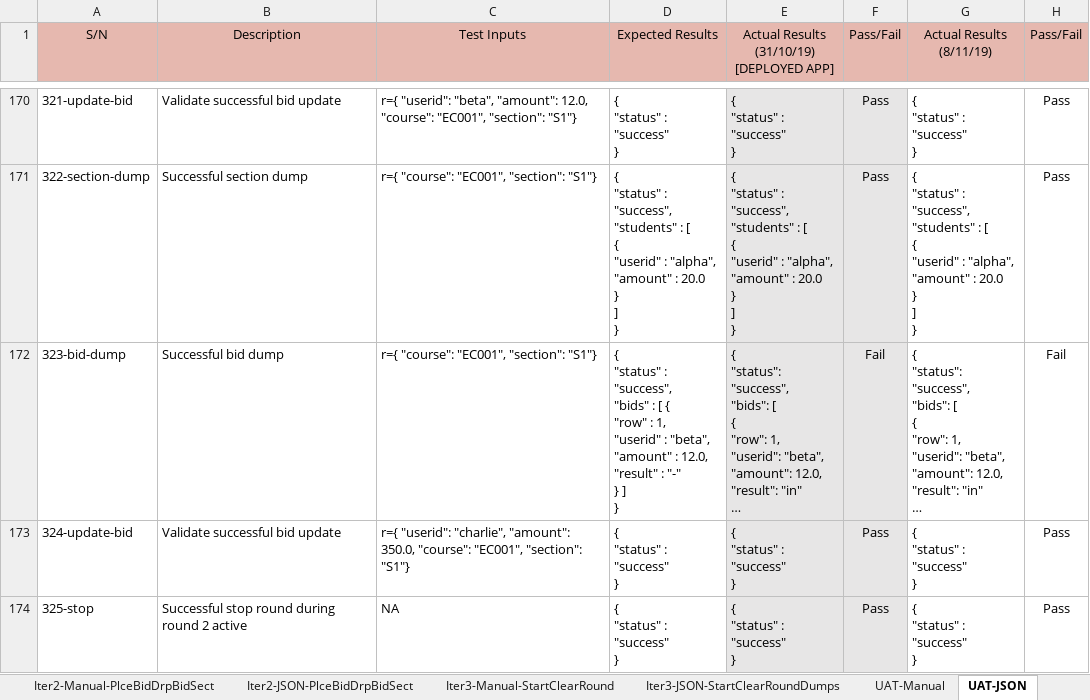
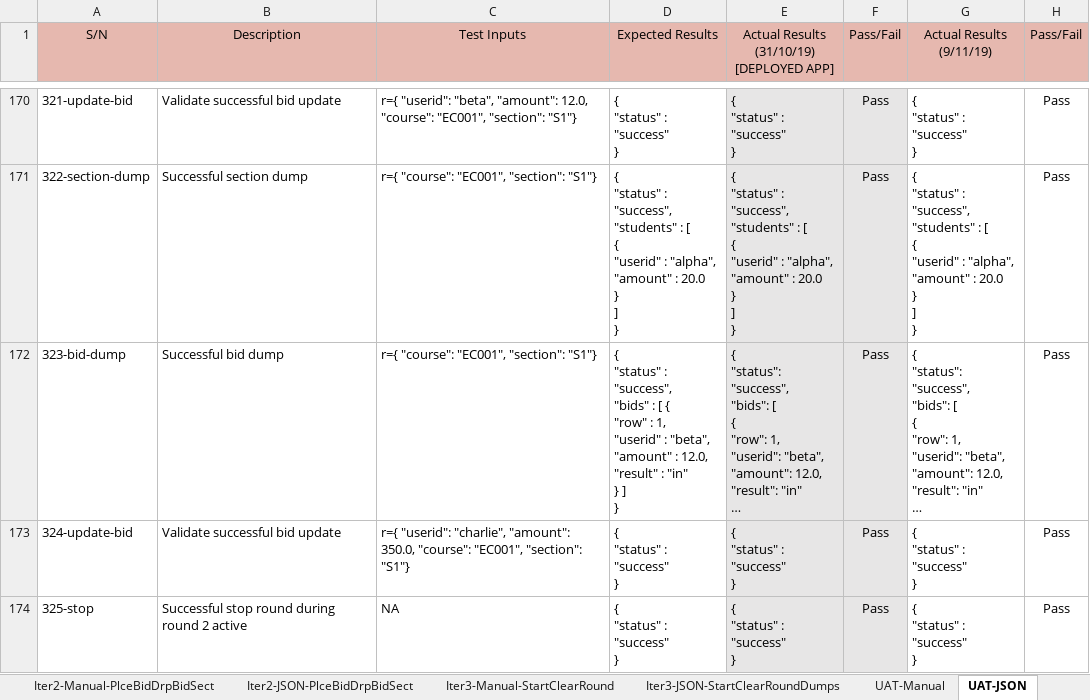
Before and after one commit to weichen-0/Bidding-Online-System, an Excel workbook: testing/testcases.xlsx, sheet UAT-JSON, drawn as a sheet; only a part is shown, gaps mark what is left out; long unchanged cells end in …; values as stored, in another font and other column widths than the file's, no borders; ↵ is a line break in a cell; the diff names each change by its address in the sheet, - before the commit and + after, or states it on an @@ line.

```diff
--- a/testing/testcases.xlsx (sheet UAT-JSON)
+++ b/testing/testcases.xlsx (sheet UAT-JSON)
-G1: Actual Results (8/11/19)
+G1: Actual Results (9/11/19)
-D172 (Expected Results): …"result" : "-" ↵ } ]…
+D172 (Expected Results): …"result" : "in" ↵ } ]…
-F172 (Pass/Fail): Fail
+F172 (Pass/Fail): Pass
-H172 (Pass/Fail): Fail
+H172 (Pass/Fail): Pass
```
Also changed, not shown: sheet Iter 1-Manual-Login Bootstrap, sheet Iter3-Manual-StartClearRound, sheet Iter3-JSON-StartClearRoundDumps, sheet Iter2-JSON-PlceBidDrpBidSect, sheet Iter 1–JSON–Auth Bootstrap, sheet Iter2-Manual-PlceBidDrpBidSect, 6 more sheets, 1 other file.
